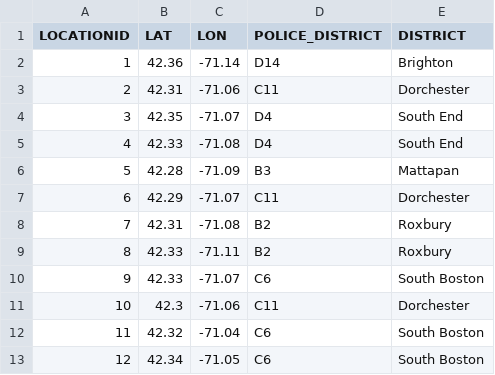
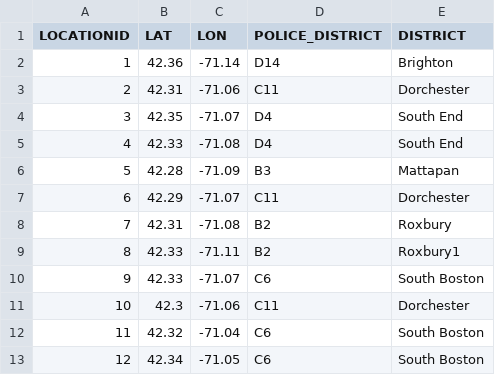
Before and after one commit to YufeiLinUlysses/Safety-Application-CS542, a CSV file: server/Database/DataSource/Location/loc.csv, drawn as a sheet; only a part is shown.

Commit message:
change database structure

```diff
--- a/server/Database/DataSource/Location/loc.csv
+++ b/server/Database/DataSource/Location/loc.csv
@@ -8,3 +8,3 @@ LOCATIONID,LAT,LON,POLICE_DISTRICT,DISTRICT
 7,42.31,-71.08,B2,Roxbury
-8,42.33,-71.11,B2,Roxbury
+8,42.33,-71.11,B2,Roxbury1
 9,42.33,-71.07,C6,South Boston
```
Also changed, not shown: 6 other files.
